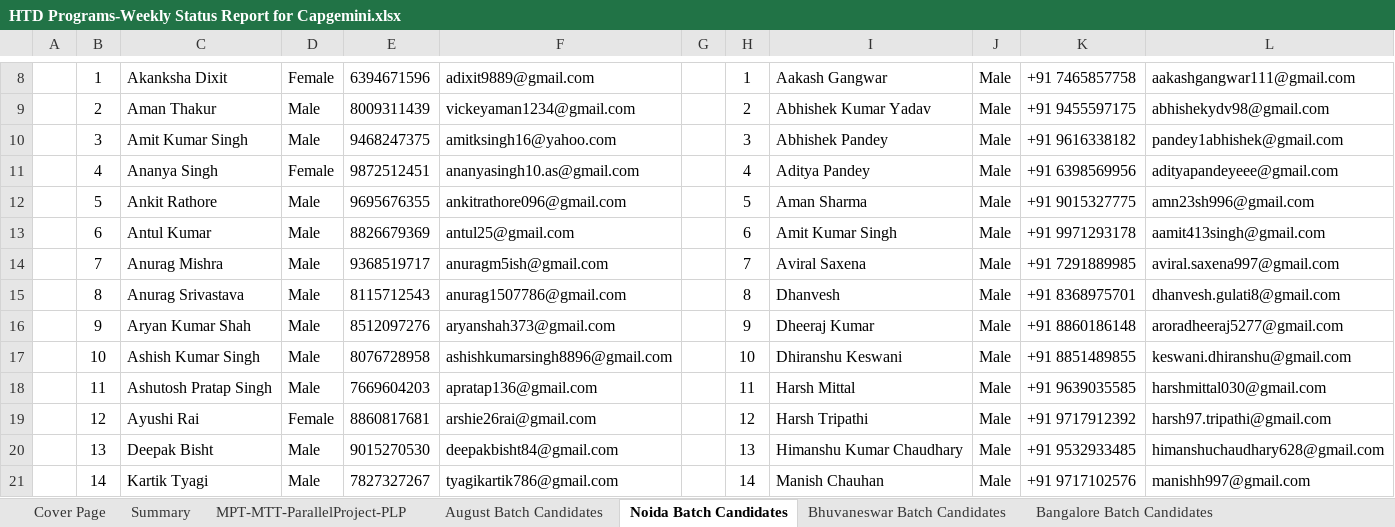
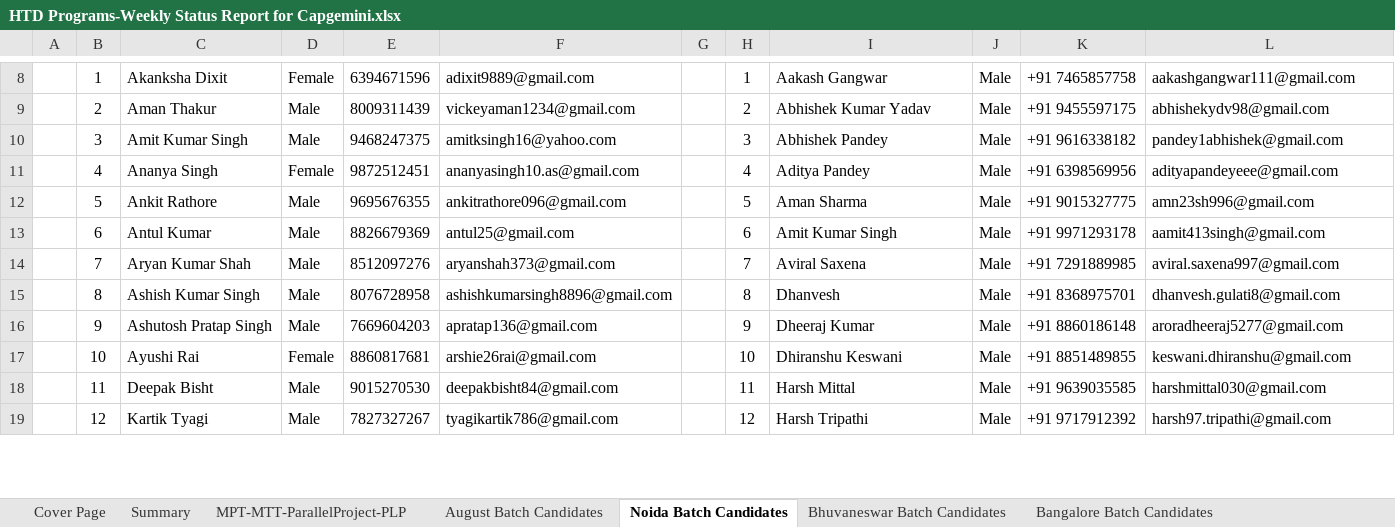
Before and after one commit to Praveen-TestYantra/JSpiders-CG-HTDProgram, an Excel workbook: HTD Programs-Weekly Status Report for Capgemini.xlsx, sheet Noida Batch Candidates, drawn as a sheet; only a part is shown, gaps mark what is left out; values as stored, in another font and other column widths than the file's, no borders; removed rows and columns are numbered as before the commit, all else as after; the diff covers the shown part only; the diff names each change by its address in the sheet, - before the commit and + after, or states it on an @@ line.

```diff
--- a/HTD Programs-Weekly Status Report for Capgemini.xlsx (sheet Noida Batch Candidates)
+++ b/HTD Programs-Weekly Status Report for Capgemini.xlsx (sheet Noida Batch Candidates)
-row 14:  | 7 | Anurag Mishra | Male | 9368519717 | anuragm5ish@gmail.com |  | 7 | Aviral Saxena | Male | +91 7291889985 | aviral.saxena997@gmail.com
-row 15:  | 8 | Anurag Srivastava | Male | 8115712543 | anurag1507786@gmail.com |  | 8 | Dhanvesh | Male | +91 8368975701 | dhanvesh.gulati8@gmail.com
-B14: 9
+B14: 7
-H14: 9
+H14: 7
-I14: Dheeraj Kumar
+I14: Aviral Saxena
-K14: +91 8860186148
+K14: +91 7291889985
-L14: aroradheeraj5277@gmail.com
+L14: aviral.saxena997@gmail.com
-B15: 10
+B15: 8
-H15: 10
+H15: 8
-I15: Dhiranshu Keswani
+I15: Dhanvesh
-K15: +91 8851489855
+K15: +91 8368975701
-L15: keswani.dhiranshu@gmail.com
+L15: dhanvesh.gulati8@gmail.com
-B16: 11
+B16: 9
-H16: 11
+H16: 9
-I16: Harsh Mittal
+I16: Dheeraj Kumar
-K16: +91 9639035585
+K16: +91 8860186148
-L16: harshmittal030@gmail.com
+L16: aroradheeraj5277@gmail.com
-B17: 12
+B17: 10
-H17: 12
+H17: 10
-I17: Harsh Tripathi
+I17: Dhiranshu Keswani
-K17: +91 9717912392
+K17: +91 8851489855
-L17: harsh97.tripathi@gmail.com
+L17: keswani.dhiranshu@gmail.com
-B18: 13
+B18: 11
-H18: 13
+H18: 11
-I18: Himanshu Kumar Chaudhary
+I18: Harsh Mittal
-K18: +91 9532933485
+K18: +91 9639035585
-L18: himanshuchaudhary628@gmail.com
+L18: harshmittal030@gmail.com
-B19: 14
+B19: 12
-H19: 14
+H19: 12
-I19: Manish Chauhan
+I19: Harsh Tripathi
-K19: +91 9717102576
+K19: +91 9717912392
-L19: manishh997@gmail.com
+L19: harsh97.tripathi@gmail.com
```
Also changed, not shown: 6 added rows, 2 removed rows and 66 edited cells elsewhere in this sheet, sheet Bangalore Batch Candidates, sheet Pune-Mumbai Batch Candidates, sheet Summary, sheet MPT-MTT-ParallelProject-PLP.
